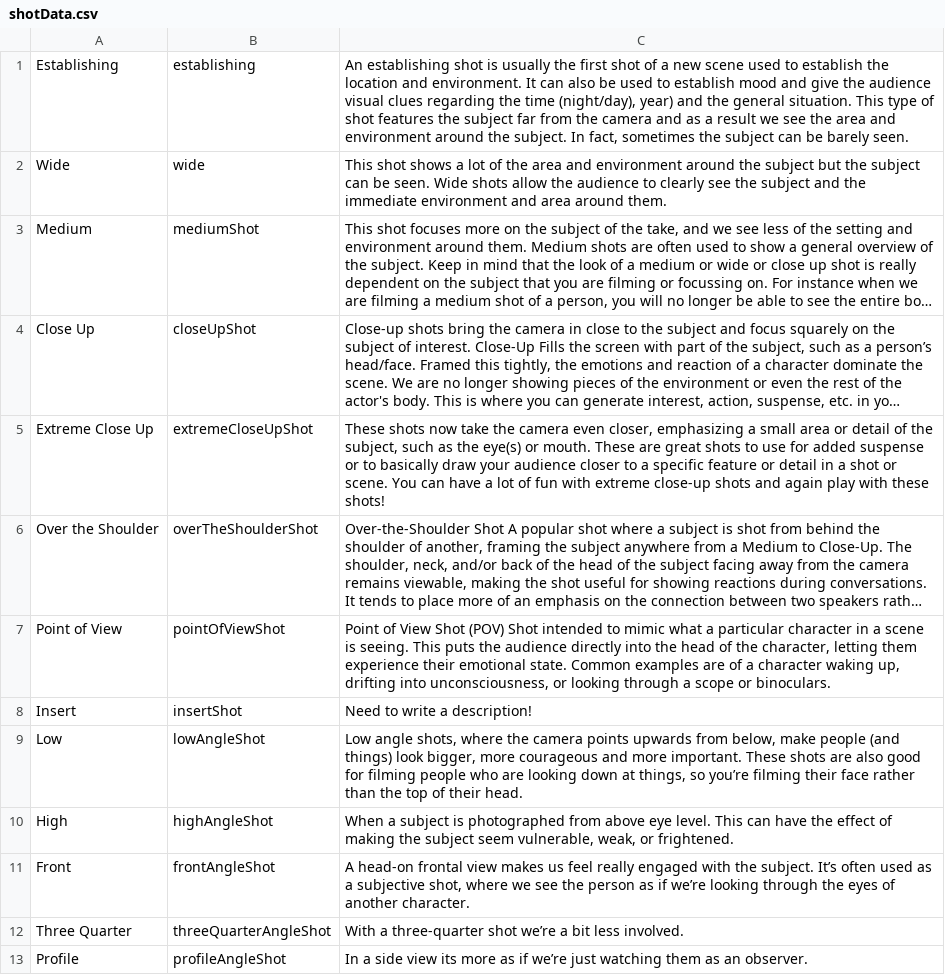
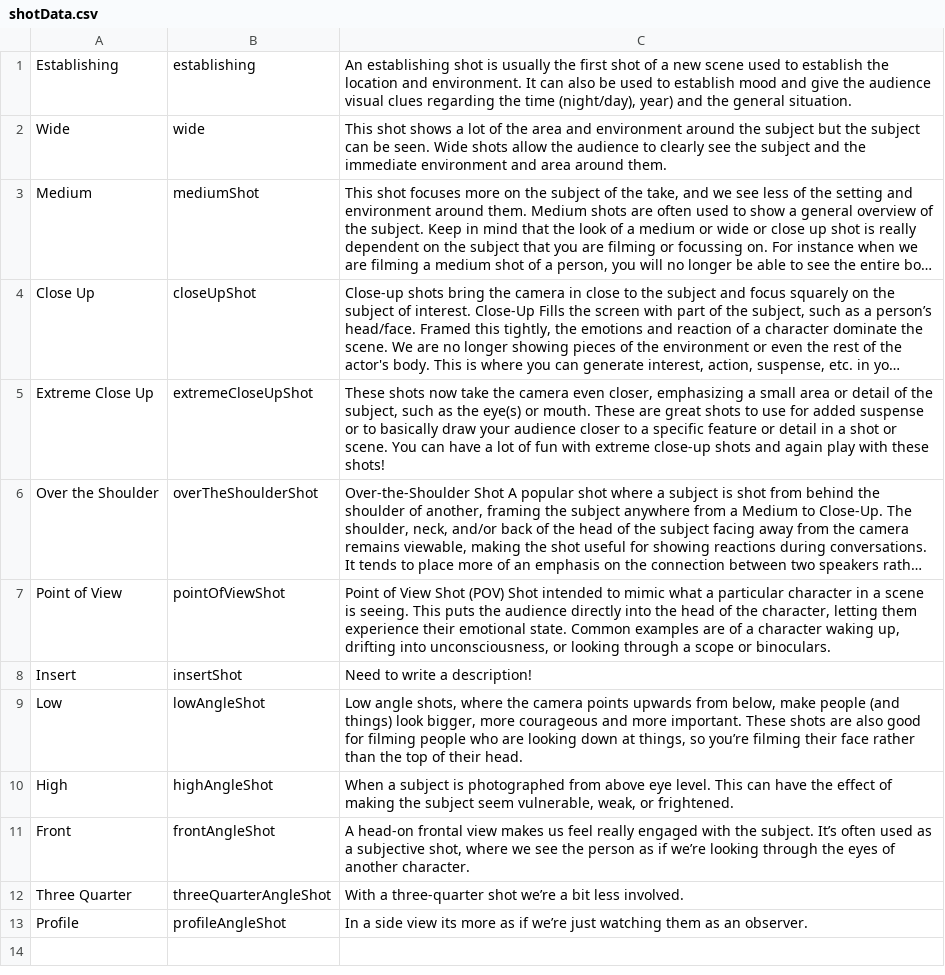
Before and after one commit to ltrickey/FromShotToStory, a CSV file: MoviePracticeApp/MoviePracticeApp/shotData.csv, drawn as a sheet; long unchanged cells end in ….

```diff
--- a/MoviePracticeApp/MoviePracticeApp/shotData.csv
+++ b/MoviePracticeApp/MoviePracticeApp/shotData.csv
@@ -1,2 +1,2 @@
-Establishing,establishing,"An establishing shot is usually the first shot of a new scene used to establish the location and environment. It can also be used to establish mood and give the audience visual clues regarding the time (night/day), year) and the general situation.  This type of shot features the subject far from the camera and as a result we see the area and environment around the subject.  In fact, sometimes the subject can be barely seen."
+Establishing,establishing,"An establishing shot is usually the first shot of a new scene used to establish the location and environment. It can also be used to establish mood and give the audience visual clues regarding the time (night/day), year) and the general situation."
 Wide,wide,"This shot shows a lot of the area and environment around the subject but the subject can be seen.  Wide shots allow the audience to clearly see the subject and the immediate environment and area around them."
```
Also changed, not shown: 2 other files.
